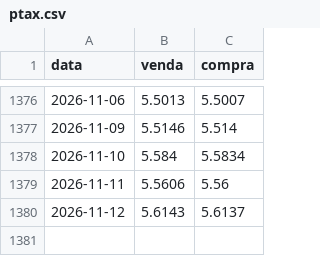
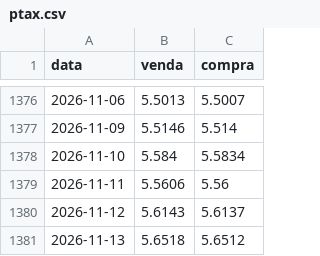
Before and after one commit to strongylis/sugar-intel, a CSV file: data/ptax.csv, drawn as a sheet; only a part is shown, gaps mark what is left out.

```diff
--- a/data/ptax.csv
+++ b/data/ptax.csv
@@ -1380 +1380,2 @@ data,venda,compra
 2026-11-12,5.6143,5.6137
+2026-11-13,5.6518,5.6512
```
Also changed, not shown: data/abicom_ppi.csv, data/chuva_14d.csv, 9 other files.
